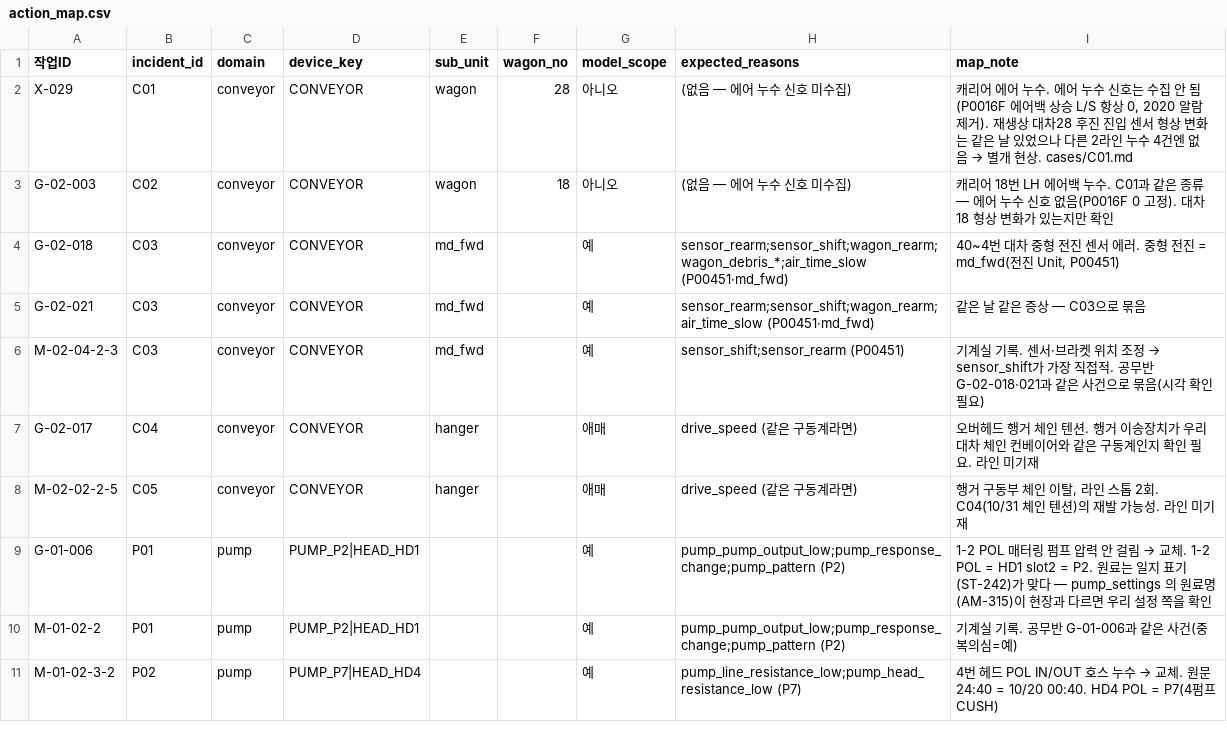
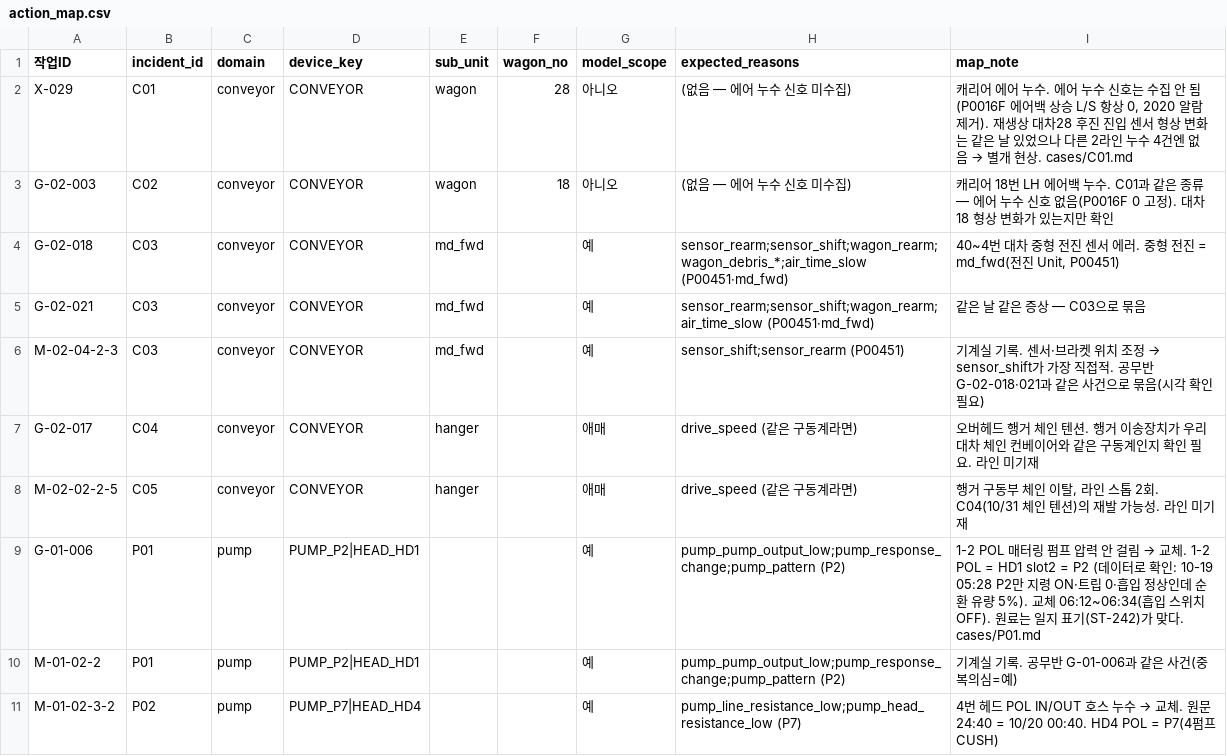
Before and after one commit to JeonJae02/KTA_Train, a CSV file: model_review_1103/warning/actions/action_map.csv, drawn as a sheet; only a part is shown.

```diff
--- a/model_review_1103/warning/actions/action_map.csv
+++ b/model_review_1103/warning/actions/action_map.csv
@@ -8,3 +8,3 @@ G-02-017,C04,conveyor,CONVEYOR,hanger,,애매,drive_speed (같은 구동계라
 M-02-02-2-5,C05,conveyor,CONVEYOR,hanger,,애매,drive_speed (같은 구동계라면),"행거 구동부 체인 이탈, 라인 스톱 2회. C04(10/31 체인 텐션)의 재발 가능성. 라인 미기재"
-G-01-006,P01,pump,PUMP_P2|HEAD_HD1,,,예,pump_pump_output_low;pump_response_change;pump_pattern (P2),1-2 POL 매터링 펌프 압력 안 걸림 → 교체. 1-2 POL = HD1 slot2 = P2. 원료는 일지 표기(ST-242)가 맞다 — pump_settings 의 원료명(AM-315)이 현장과 다르면 우리 설정 쪽을 확인
+G-01-006,P01,pump,PUMP_P2|HEAD_HD1,,,예,pump_pump_output_low;pump_response_change;pump_pattern (P2),1-2 POL 매터링 펌프 압력 안 걸림 → 교체. 1-2 POL = HD1 slot2 = P2 (데이터로 확인: 10-19 05:28 P2만 지령 ON·트립 0·흡입 정상인데 순환 유량 5%). 교체 06:12~06:34(흡입 스위치 OFF). 원료는 일지 표기(ST-242)가 맞다. cases/P01.md
 M-01-02-2,P01,pump,PUMP_P2|HEAD_HD1,,,예,pump_pump_output_low;pump_response_change;pump_pattern (P2),기계실 기록. 공무반 G-01-006과 같은 사건(중복의심=예)
```
Also changed, not shown: model_review_1103/pump_check/labels_episodes.csv, model_review_1103/pump_check/labels_incidents.csv, 7 other files.
